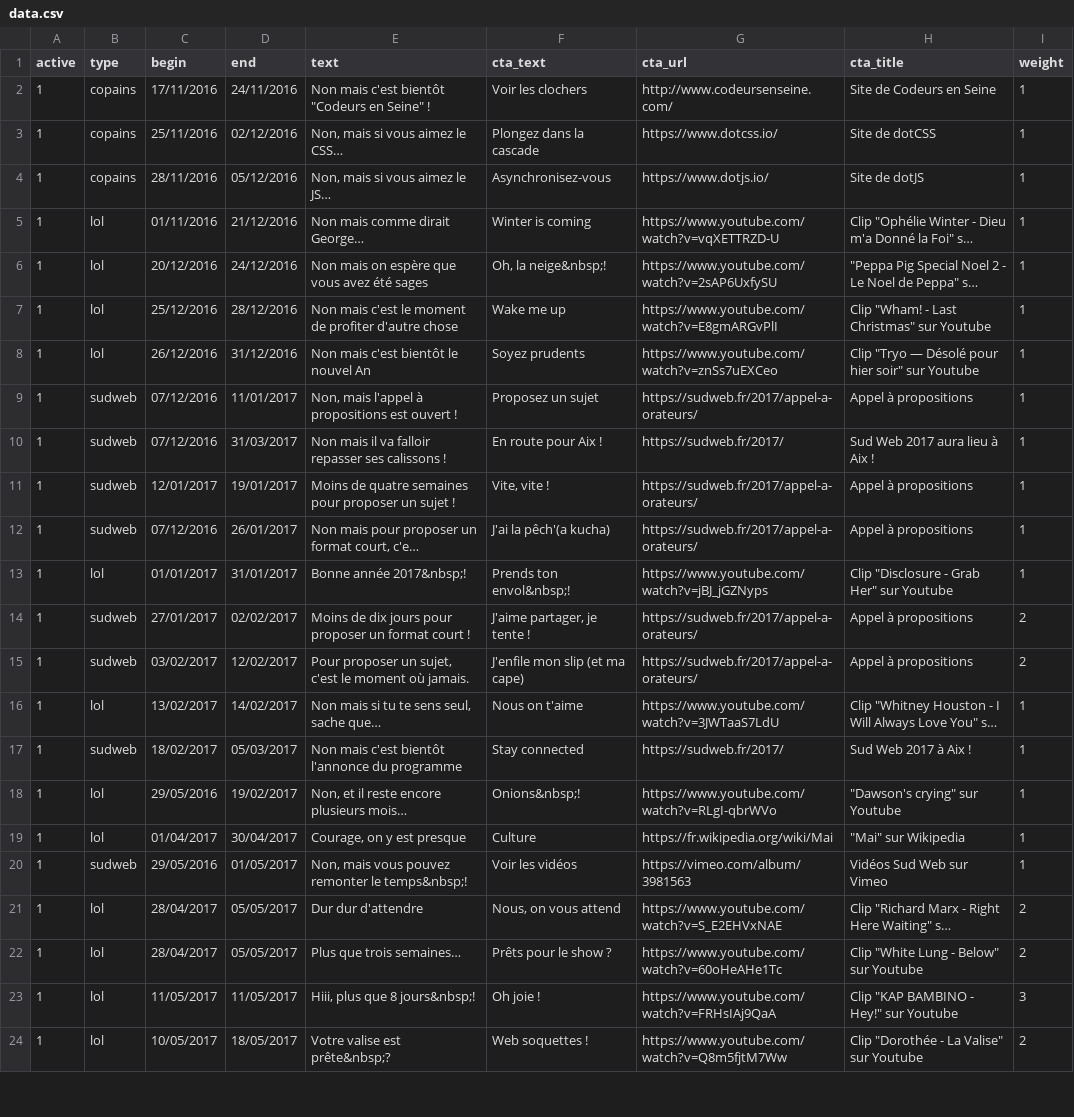
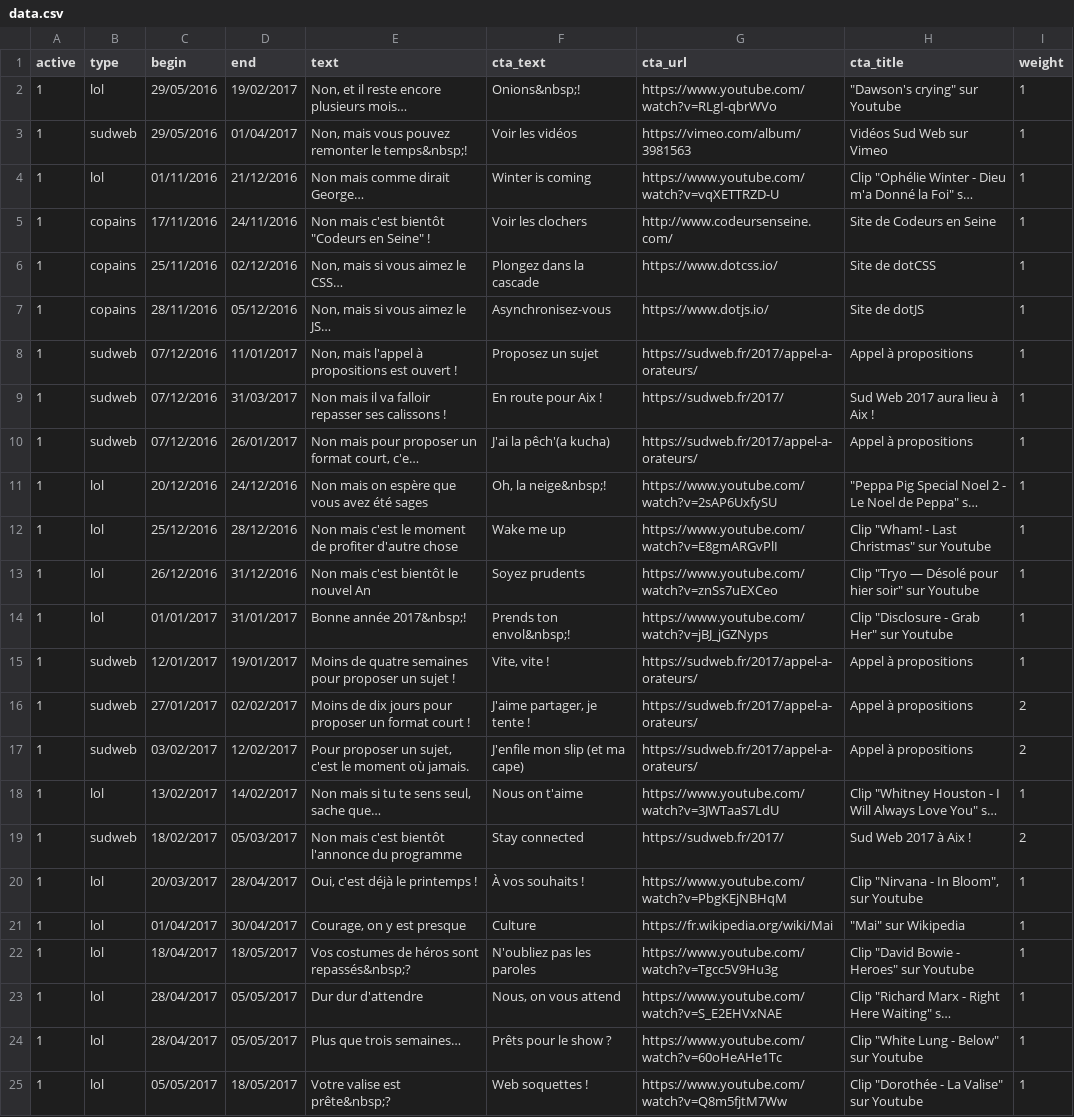
Before and after one commit to sudweb/estcequecestbientot, a CSV file: assets/data.csv, drawn as a sheet; only a part is shown; long unchanged cells end in …; removed rows and columns are numbered as before the commit, all else as after; the diff covers the shown part only; the diff names each change by its address in the sheet, - before the commit and + after, or states it on an @@ line.

Commit message:
Update data.csv

```diff
--- a/assets/data.csv
+++ b/assets/data.csv
+row 2: 1 | lol | 29/05/2016 | 19/02/2017 | Non, et il reste encore plusieurs mois… | Onions&nbsp;! | https://www.youtube.com/watch?v=RLgI-qbrWVo | "Dawson's crying" sur Youtube | 1
+row 3: 1 | sudweb | 29/05/2016 | 01/04/2017 | Non, mais vous pouvez remonter le temps&nbsp;! | Voir les vidéos | https://vimeo.com/album/3981563 | Vidéos Sud Web sur Vimeo | 1
@@ row 5 moved to row 4: 1 @@
@@ row 9 moved to row 8: 1 @@
@@ row 10 moved to row 9: 1 @@
@@ row 12 moved to row 10: 1 @@
@@ row 13 moved to row 14: 1 @@
-I19 (weight): 1
+I19 (weight): 2
-C20 (begin): 29/05/2016
+C20 (begin): 20/03/2017
-D20 (end): 19/02/2017
+D20 (end): 28/04/2017
-E20 (text): Non, et il reste encore plusieurs mois…
+E20 (text): Oui, c'est déjà le printemps !
-F20 (cta_text): Onions&nbsp;!
+F20 (cta_text): À vos souhaits !
-G20 (cta_url): https://www.youtube.com/watch?v=RLgI-qbrWVo
+G20 (cta_url): https://www.youtube.com/watch?v=PbgKEjNBHqM
-H20 (cta_title): "Dawson's crying" sur Youtube
+H20 (cta_title): Clip "Nirvana - In Bloom", sur Youtube
-B22 (type): sudweb
+B22 (type): lol
-C22 (begin): 29/05/2016
+C22 (begin): 18/04/2017
-D22 (end): 01/05/2017
+D22 (end): 18/05/2017
-E22 (text): Non, mais vous pouvez remonter le temps&nbsp;!
+E22 (text): Vos costumes de héros sont repassés&nbsp;?
-F22 (cta_text): Voir les vidéos
+F22 (cta_text): N'oubliez pas les paroles
-G22 (cta_url): https://vimeo.com/album/3981563
+G22 (cta_url): https://www.youtube.com/watch?v=Tgcc5V9Hu3g
-H22 (cta_title): Vidéos Sud Web sur Vimeo
+H22 (cta_title): Clip "David Bowie - Heroes" sur Youtube
-I23:I24 (weight): 2
+I23:I24 (weight): 1
-row 23: 1 | lol | 11/05/2017 | 11/05/2017 | Hiii, plus que 8 jours&nbsp;! | Oh joie ! | https://www.youtube.com/watch?v=FRHsIAj9QaA | Clip "KAP BAMBINO - Hey!" sur Youtube | 3
-C25 (begin): 10/05/2017
+C25 (begin): 05/05/2017
-I25 (weight): 2
+I25 (weight): 1
```
Also changed, not shown: 2 added rows, 1 removed row and 17 edited cells elsewhere in this file.
